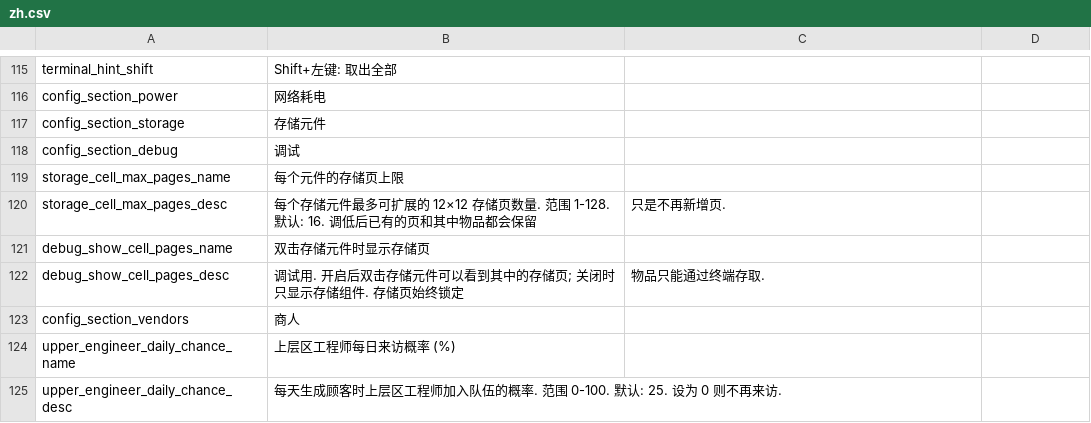
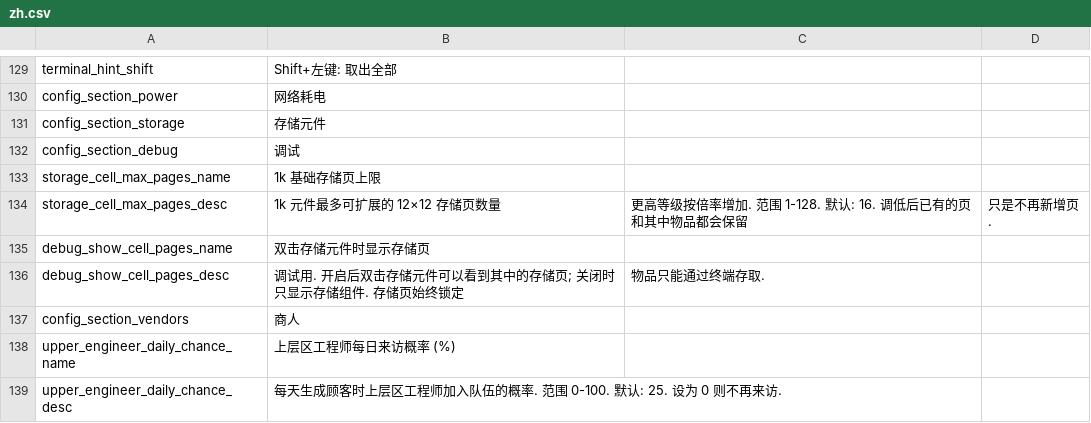
Before and after one commit to Caishangqi/ProbablyStolen-DigitalStorage, a CSV file: packaging/resources/Localization/zh.csv, drawn as a sheet; only a part is shown, gaps mark what is left out; the diff covers the shown part only.

```diff
--- a/packaging/resources/Localization/zh.csv
+++ b/packaging/resources/Localization/zh.csv
@@ -118,4 +132,4 @@ config_section_storage,存储元件
 config_section_debug,调试
-storage_cell_max_pages_name,每个元件的存储页上限
-storage_cell_max_pages_desc,每个存储元件最多可扩展的 12×12 存储页数量. 范围 1-128. 默认: 16. 调低后已有的页和其中物品都会保留, 只是不再新增页.
+storage_cell_max_pages_name,1k 基础存储页上限
+storage_cell_max_pages_desc,1k 元件最多可扩展的 12×12 存储页数量, 更高等级按倍率增加. 范围 1-128. 默认: 16. 调低后已有的页和其中物品都会保留, 只是不再新增页.
 debug_show_cell_pages_name,双击存储元件时显示存储页
```
Also changed, not shown: 16 added rows and 2 removed rows elsewhere in this file, packaging/resources/Localization/en.csv, 45 other files.
